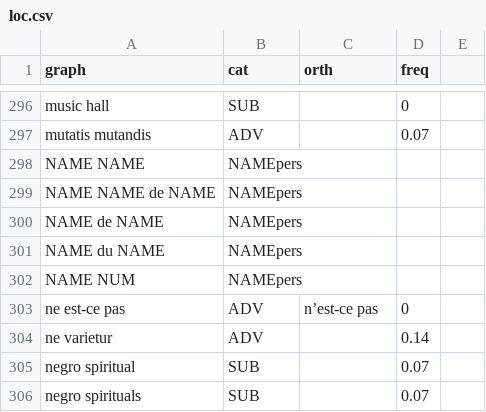
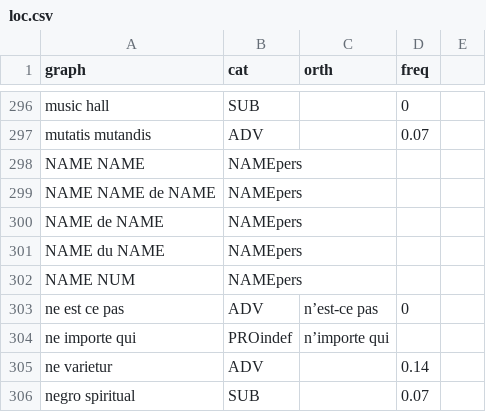
Before and after one commit to oeuvres/alix, a CSV file: java/site/oeuvres/fr/loc.csv, drawn as a sheet; only a part is shown, gaps mark what is left out; the shorter side is filled out with more unchanged rows.

```diff
--- a/java/site/oeuvres/fr/loc.csv
+++ b/java/site/oeuvres/fr/loc.csv
@@ -302,3 +302,4 @@ NAME du NAME,NAMEpers
 NAME NUM,NAMEpers
-ne est-ce pas,ADV,n’est-ce pas,0
+ne est ce pas,ADV,n’est-ce pas,0
+ne importe qui,PROindef,n’importe qui
 ne varietur,ADV,,0.14
```
Also changed, not shown: java/site/oeuvres/fr/name.csv, 6 other files.
